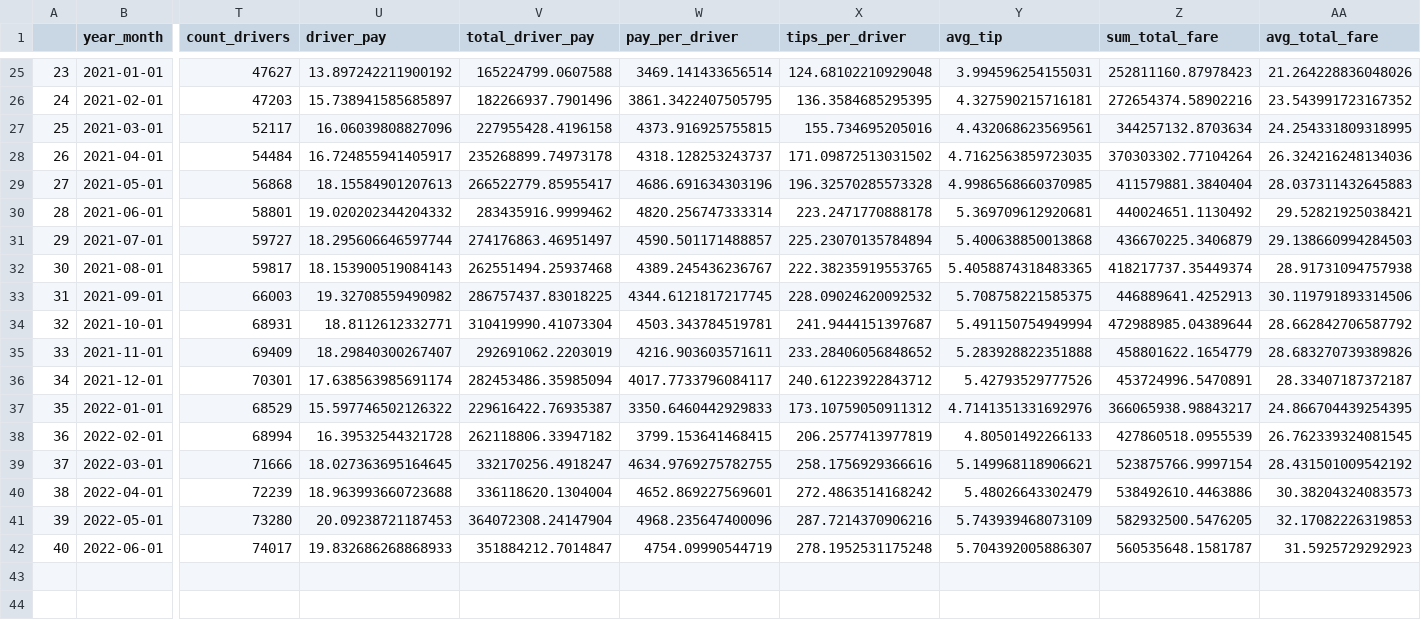
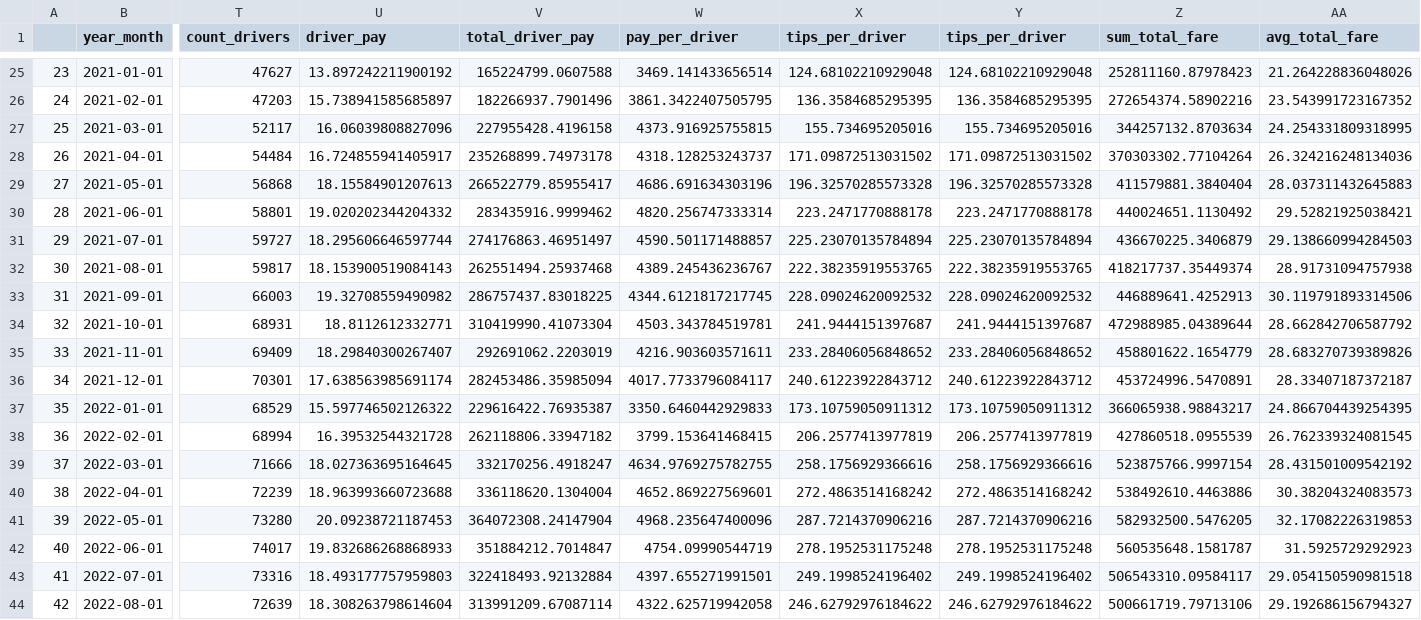
Before and after one commit to analytics-tlc/datahub, a CSV file: data/hvfhv_fare.csv, drawn as a sheet; only a part is shown, gaps mark what is left out; rows hold the shown columns only; the diff covers the shown part only; the diff names each change by its address in the sheet, - before the commit and + after, or states it on an @@ line.

```diff
--- a/data/hvfhv_fare.csv
+++ b/data/hvfhv_fare.csv
-Y1: avg_tip
+Y1: tips_per_driver
-Y25 (tips_per_driver): 3.994596254155031
+Y25 (tips_per_driver): 124.68102210929048
-Y26 (tips_per_driver): 4.327590215716181
+Y26 (tips_per_driver): 136.3584685295395
-Y27 (tips_per_driver): 4.432068623569561
+Y27 (tips_per_driver): 155.734695205016
-Y28 (tips_per_driver): 4.7162563859723035
+Y28 (tips_per_driver): 171.09872513031502
-Y29 (tips_per_driver): 4.9986568660370985
+Y29 (tips_per_driver): 196.32570285573328
-Y30 (tips_per_driver): 5.369709612920681
+Y30 (tips_per_driver): 223.2471770888178
-Y31 (tips_per_driver): 5.400638850013868
+Y31 (tips_per_driver): 225.23070135784894
-Y32 (tips_per_driver): 5.4058874318483365
+Y32 (tips_per_driver): 222.38235919553765
-Y33 (tips_per_driver): 5.708758221585375
+Y33 (tips_per_driver): 228.09024620092532
-Y34 (tips_per_driver): 5.491150754949994
+Y34 (tips_per_driver): 241.9444151397687
-Y35 (tips_per_driver): 5.283928822351888
+Y35 (tips_per_driver): 233.28406056848652
-Y36 (tips_per_driver): 5.42793529777526
+Y36 (tips_per_driver): 240.61223922843712
-Y37 (tips_per_driver): 4.7141351331692976
+Y37 (tips_per_driver): 173.10759050911312
-Y38 (tips_per_driver): 4.80501492266133
+Y38 (tips_per_driver): 206.2577413977819
-Y39 (tips_per_driver): 5.149968118906621
+Y39 (tips_per_driver): 258.1756929366616
-Y40 (tips_per_driver): 5.48026643302479
+Y40 (tips_per_driver): 272.4863514168242
-Y41 (tips_per_driver): 5.743939468073109
+Y41 (tips_per_driver): 287.7214370906216
-Y42 (tips_per_driver): 5.704392005886307
+Y42 (tips_per_driver): 278.1952531175248
+row 43: 41 | 2022-07-01 | 73316 | 18.493177757959803 | 322418493.92132884 | 4397.655271991501 | 249.1998524196402 | 249.1998524196402 | 506543310.09584117 | 29.054150590981518
+row 44: 42 | 2022-08-01 | 72639 | 18.308263798614604 | 313991209.67087114 | 4322.625719942058 | 246.62792976184622 | 246.62792976184622 | 500661719.79713106 | 29.192686156794327
```
Also changed, not shown: 1 added row, 1 removed row, 29 edited cells and row numbers in column A elsewhere in this file, data/green_fare.csv, data/green_fare_melt.csv, 5 other files.
